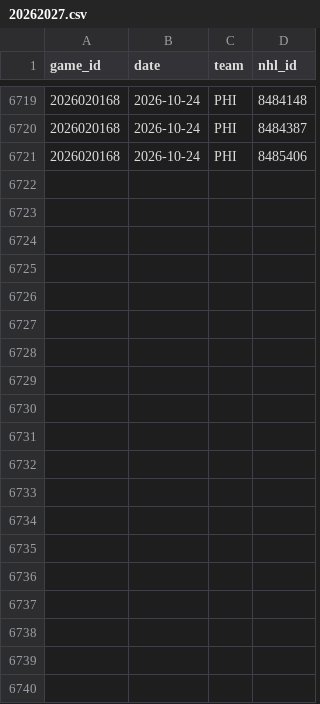
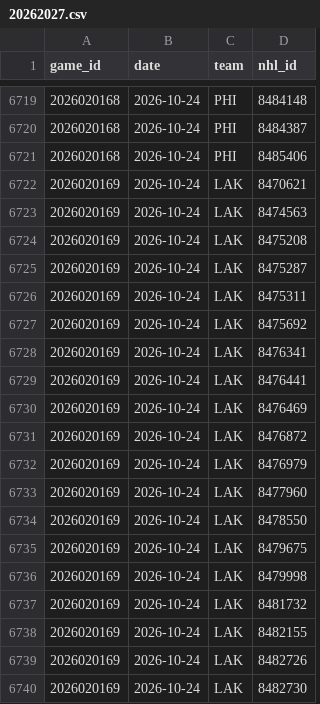
Before and after one commit to ajpayzant/NHL-Injury-Tool, a CSV file: data/nhl/appearances/20262027.csv, drawn as a sheet; only a part is shown, gaps mark what is left out; the diff covers the shown part only.

```diff
--- a/data/nhl/appearances/20262027.csv
+++ b/data/nhl/appearances/20262027.csv
@@ -6721 +6721,20 @@ game_id,date,team,nhl_id
 2026020168,2026-10-24,PHI,8485406
+2026020169,2026-10-24,LAK,8470621
+2026020169,2026-10-24,LAK,8474563
+2026020169,2026-10-24,LAK,8475208
+2026020169,2026-10-24,LAK,8475287
+2026020169,2026-10-24,LAK,8475311
+2026020169,2026-10-24,LAK,8475692
+2026020169,2026-10-24,LAK,8476341
+2026020169,2026-10-24,LAK,8476441
+2026020169,2026-10-24,LAK,8476469
+2026020169,2026-10-24,LAK,8476872
+2026020169,2026-10-24,LAK,8476979
+2026020169,2026-10-24,LAK,8477960
+2026020169,2026-10-24,LAK,8478550
+2026020169,2026-10-24,LAK,8479675
+2026020169,2026-10-24,LAK,8479998
+2026020169,2026-10-24,LAK,8481732
+2026020169,2026-10-24,LAK,8482155
+2026020169,2026-10-24,LAK,8482726
+2026020169,2026-10-24,LAK,8482730
```
Also changed, not shown: 21 added rows elsewhere in this file, data/events.csv, data/injuries.csv, 4 other files.
